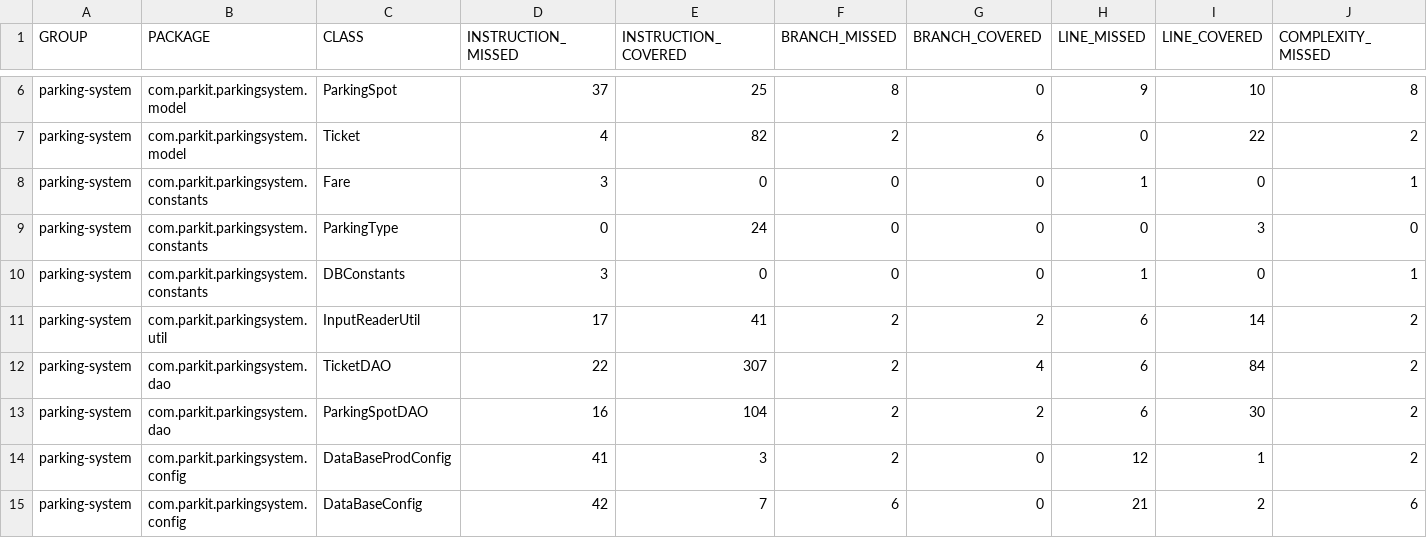
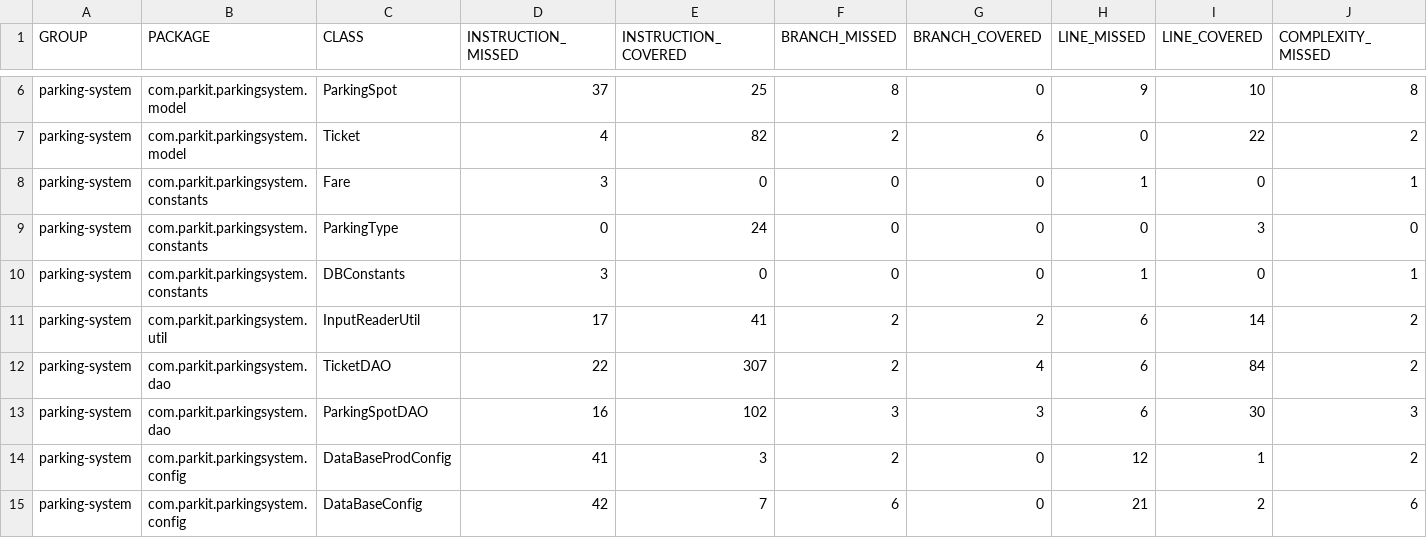
Before and after one commit to DevsHamada/parkingsystem, a CSV file: target/site/jacoco/jacoco.csv, drawn as a sheet; only a part is shown, gaps mark what is left out; the diff names each change by its address in the sheet, - before the commit and + after, or states it on an @@ line.

```diff
--- a/target/site/jacoco/jacoco.csv
+++ b/target/site/jacoco/jacoco.csv
-E13 (INSTRUCTION_COVERED): 104
+E13 (INSTRUCTION_COVERED): 102
-F13 (BRANCH_MISSED): 2
+F13 (BRANCH_MISSED): 3
-G13 (BRANCH_COVERED): 2
+G13 (BRANCH_COVERED): 3
-J13 (COMPLEXITY_MISSED): 2
+J13 (COMPLEXITY_MISSED): 3
```
Also changed, not shown: 38 other files.
